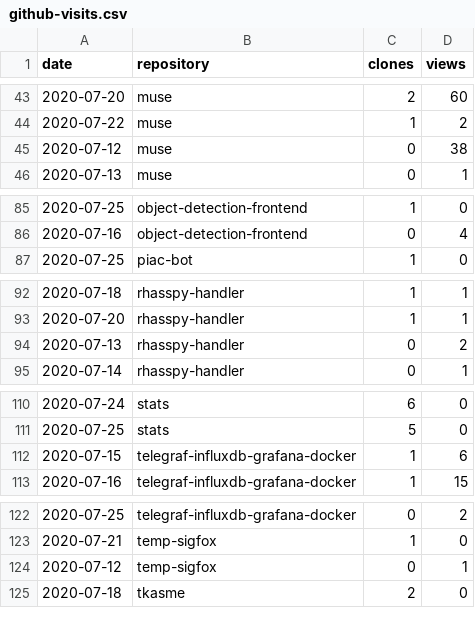
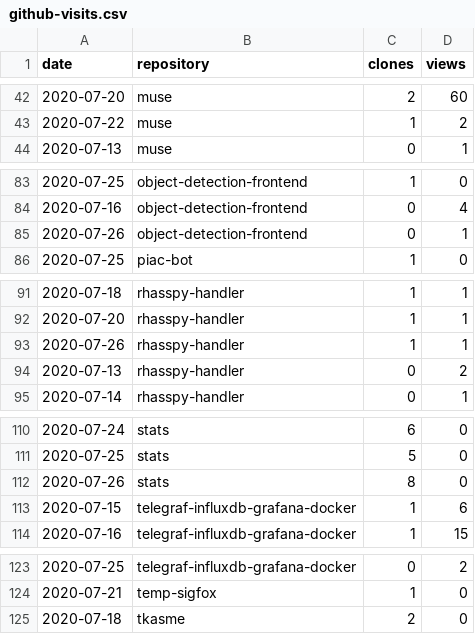
Before and after one commit to cristianpb/stats, a CSV file: github-visits.csv, drawn as a sheet; only a part is shown, gaps mark what is left out; the diff covers the shown part only.

```diff
--- a/github-visits.csv
+++ b/github-visits.csv
@@ -44,3 +43,2 @@ date,repository,clones,views
 2020-07-22,muse,1,2
-2020-07-12,muse,0,38
 2020-07-13,muse,0,1
@@ -86,2 +84,3 @@ date,repository,clones,views
 2020-07-16,object-detection-frontend,0,4
+2020-07-26,object-detection-frontend,0,1
 2020-07-25,piac-bot,1,0
@@ -93,2 +92,3 @@ date,repository,clones,views
 2020-07-20,rhasspy-handler,1,1
+2020-07-26,rhasspy-handler,1,1
 2020-07-13,rhasspy-handler,0,2
@@ -111,2 +111,3 @@ date,repository,clones,views
 2020-07-25,stats,5,0
+2020-07-26,stats,8,0
 2020-07-15,telegraf-influxdb-grafana-docker,1,6
@@ -123,3 +124,2 @@ date,repository,clones,views
 2020-07-21,temp-sigfox,1,0
-2020-07-12,temp-sigfox,0,1
 2020-07-18,tkasme,2,0
```
Also changed, not shown: 3 added rows, 4 removed rows and 1 edited cell elsewhere in this file, github-repositories.csv.
